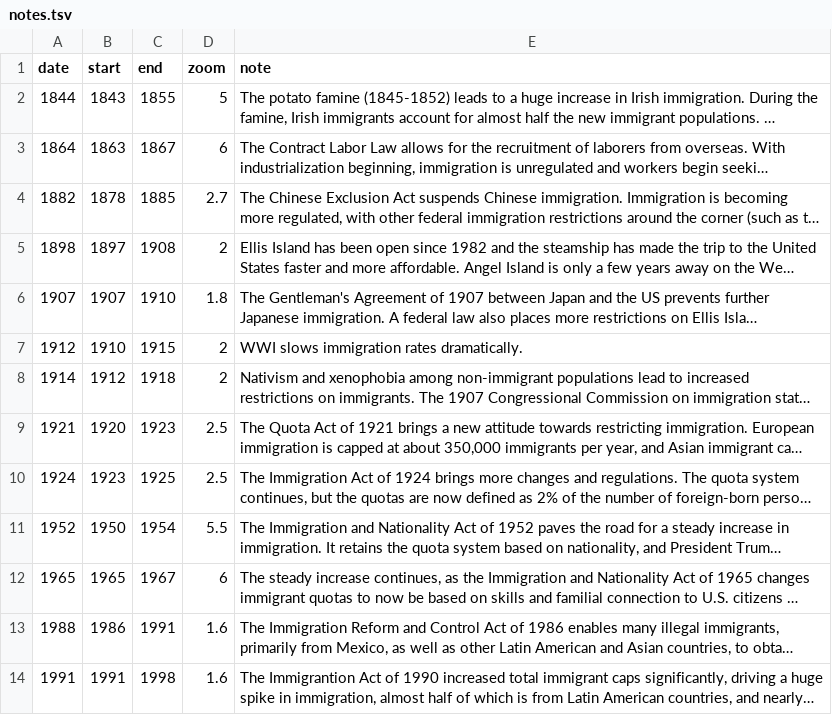
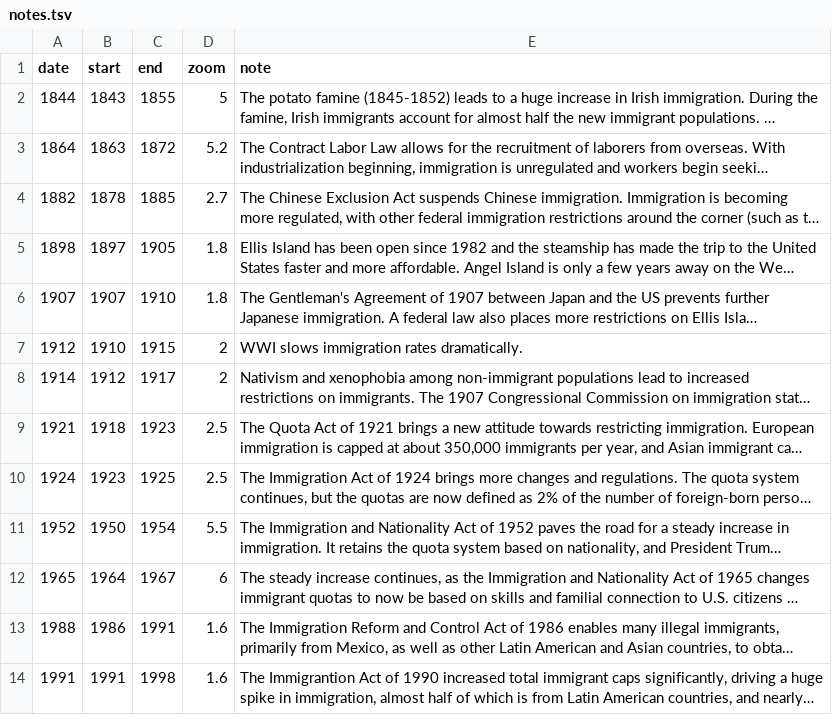
Before and after one commit to povdocs/dolly-chart-example, a TSV file: data/notes.tsv, drawn as a sheet; only a part is shown; long unchanged cells end in …; the diff names each change by its address in the sheet, - before the commit and + after, or states it on an @@ line.

Commit message:
Fine-tune notes

```diff
--- a/data/notes.tsv
+++ b/data/notes.tsv
-C3 (end): 1867
+C3 (end): 1872
-D3 (zoom): 6
+D3 (zoom): 5.2
-C5 (end): 1908
+C5 (end): 1905
-D5 (zoom): 2
+D5 (zoom): 1.8
-C8 (end): 1918
+C8 (end): 1917
-B9 (start): 1920
+B9 (start): 1918
-B12 (start): 1965
+B12 (start): 1964
```
